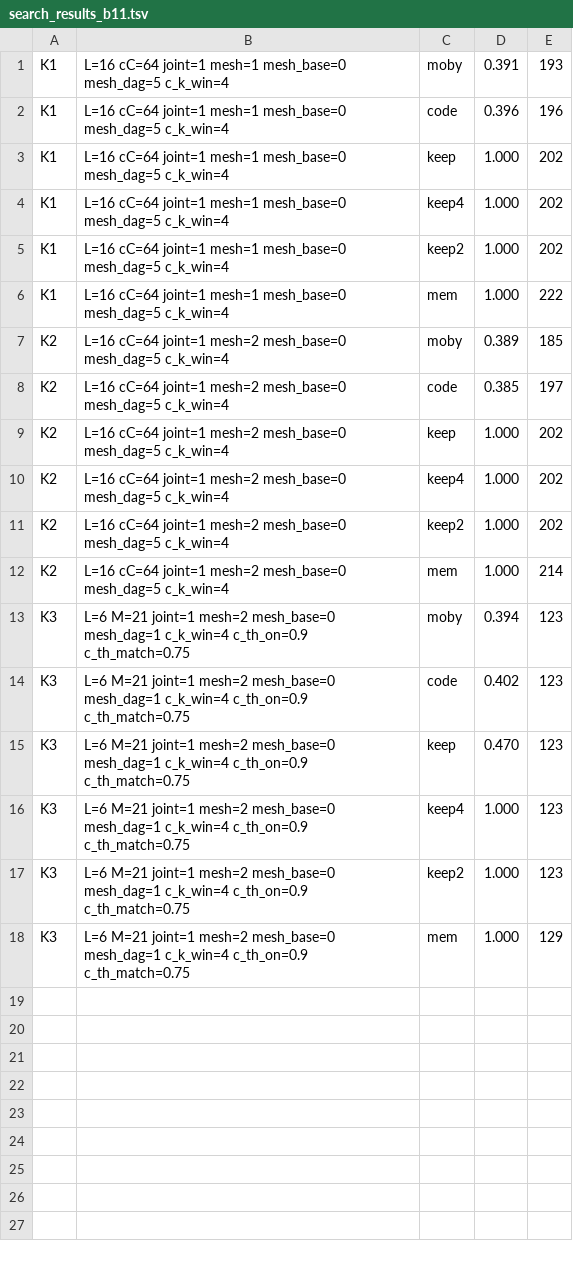
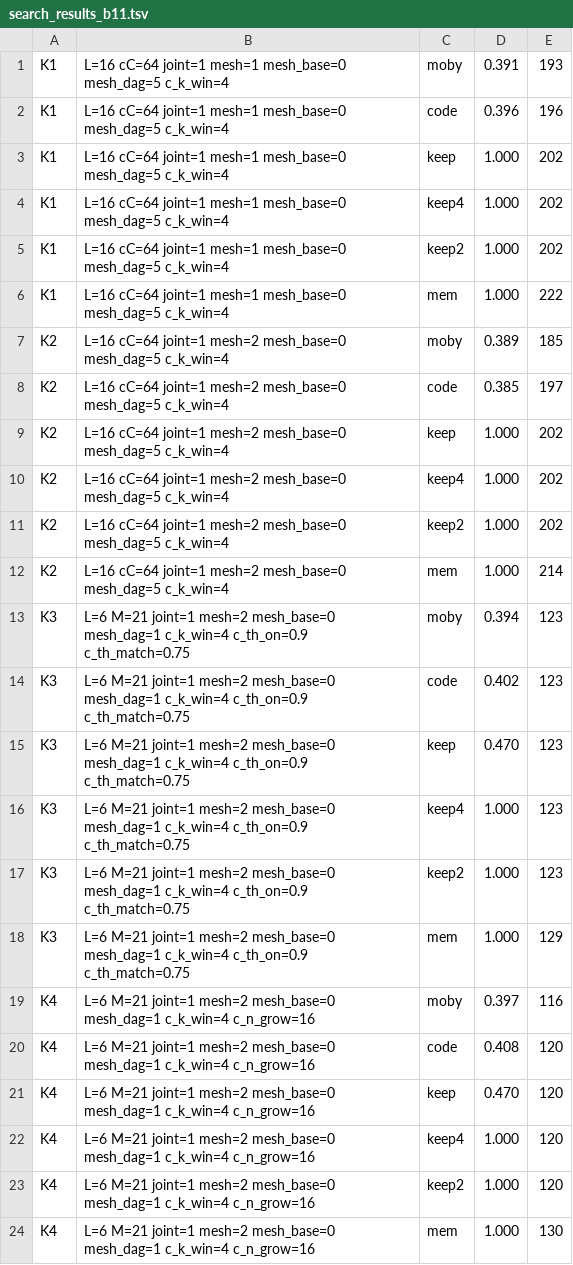
Before and after one commit to ChangweiZhou/digitalbaby, a TSV file: NEWNET/search_results_b11.tsv, drawn as a sheet; the diff names each change by its address in the sheet, - before the commit and + after, or states it on an @@ line.

```diff
--- a/NEWNET/search_results_b11.tsv
+++ b/NEWNET/search_results_b11.tsv
+row 19: K4 | L=6 M=21 joint=1 mesh=2 mesh_base=0 mesh_dag=1 c_k_win=4 c_n_grow=16 | moby | 0.397 | 116
+row 20: K4 | L=6 M=21 joint=1 mesh=2 mesh_base=0 mesh_dag=1 c_k_win=4 c_n_grow=16 | code | 0.408 | 120
+row 21: K4 | L=6 M=21 joint=1 mesh=2 mesh_base=0 mesh_dag=1 c_k_win=4 c_n_grow=16 | keep | 0.470 | 120
+row 22: K4 | L=6 M=21 joint=1 mesh=2 mesh_base=0 mesh_dag=1 c_k_win=4 c_n_grow=16 | keep4 | 1.000 | 120
+row 23: K4 | L=6 M=21 joint=1 mesh=2 mesh_base=0 mesh_dag=1 c_k_win=4 c_n_grow=16 | keep2 | 1.000 | 120
+row 24: K4 | L=6 M=21 joint=1 mesh=2 mesh_base=0 mesh_dag=1 c_k_win=4 c_n_grow=16 | mem | 1.000 | 130
```
